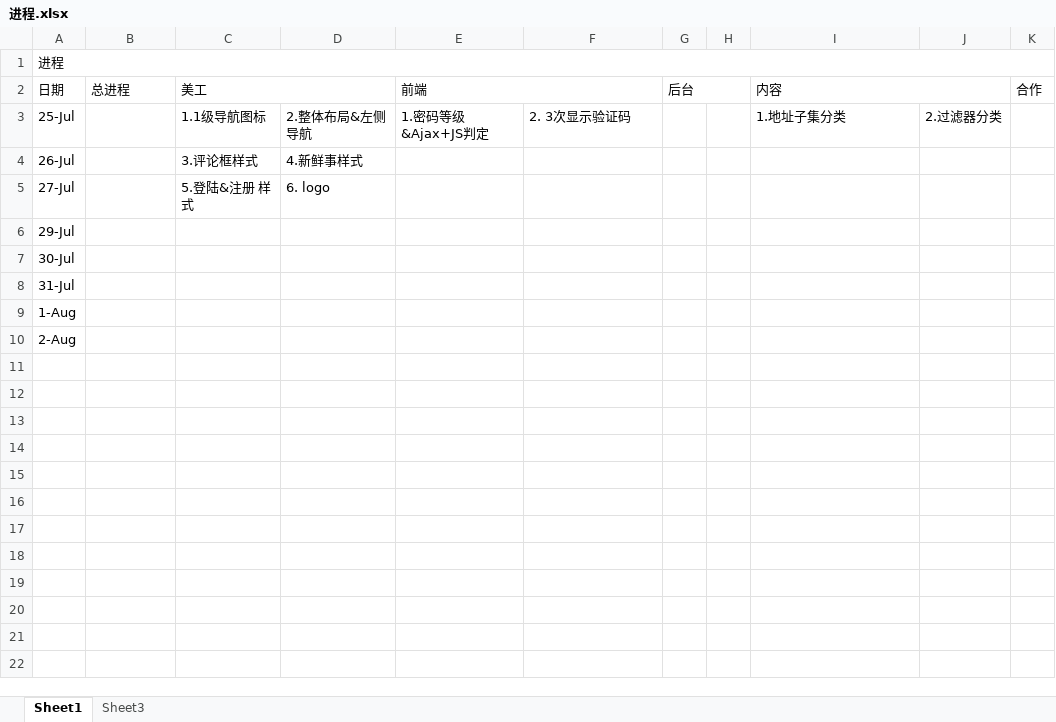
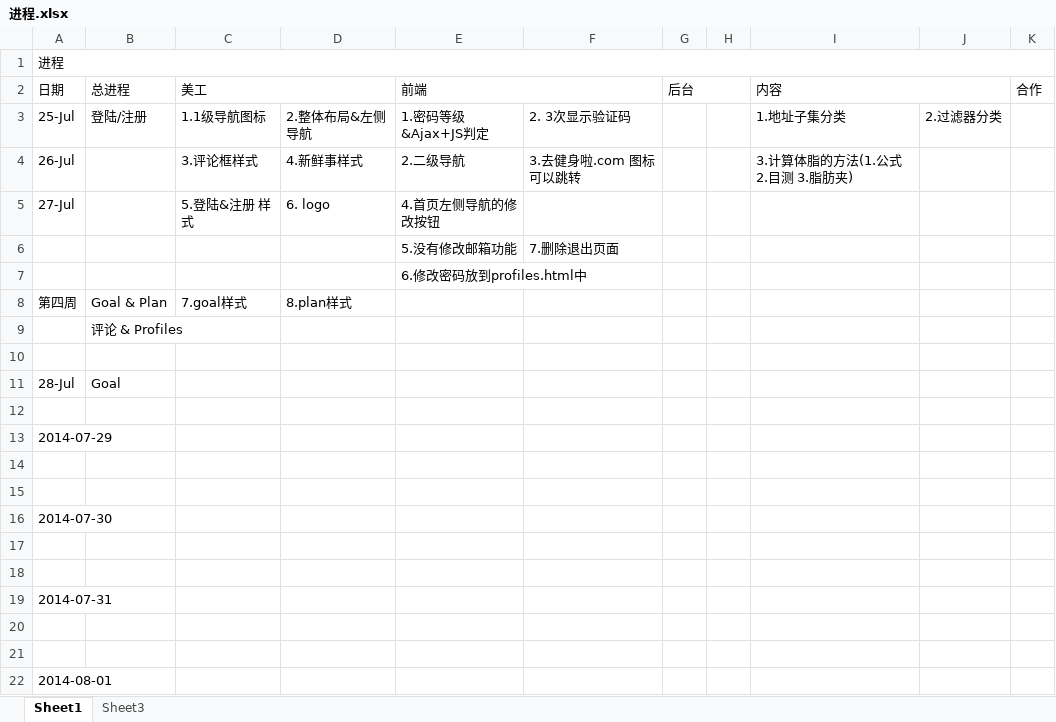
Before and after one commit to suo-css/qujianshenla, an Excel workbook: 进程.xlsx, sheet Sheet1, drawn as a sheet; values as stored, in another font and other column widths than the file's, no cell formats; addresses are those after the commit; the diff names each change by its address in the sheet, - before the commit and + after, or states it on an @@ line.

Commit message:
23

```diff
--- a/进程.xlsx (sheet Sheet1)
+++ b/进程.xlsx (sheet Sheet1)
-B3 (总进程): (empty)
+B3 (总进程): 登陆/注册
-E4 (前端): (empty)
+E4 (前端): 2.二级导航
-F4: (empty)
+F4: 3.去健身啦.com 图标可以跳转
-I4 (内容): (empty)
+I4 (内容): 3.计算体脂的方法(1.公式 2.目测 3.脂肪夹)
-E5 (前端): (empty)
+E5 (前端): 4.首页左侧导航的修改按钮
+row 6:  |  |  |  | 5.没有修改邮箱功能 | 7.删除退出页面
+row 7:  |  |  |  | 6.修改密码放到profiles.html中
+row 8: 第四周 | Goal & Plan | 7.goal样式 | 8.plan样式
+row 9:  | 评论 & Profiles
-A10 (日期): 29-Jul
+A10 (日期): (empty)
+row 11: 28-Jul | Goal
+row 12: (empty)
-A13 (日期): 30-Jul
+A13 (日期): 2014-07-29
+row 14: (empty)
+row 15: (empty)
-A16 (日期): 31-Jul
+A16 (日期): 2014-07-30
+row 17: (empty)
+row 18: (empty)
-A19 (日期): 1-Aug
+A19 (日期): 2014-07-31
+row 20: (empty)
+row 21: (empty)
-A22 (日期): 2-Aug
+A22 (日期): 2014-08-01
```
Also changed, not shown: cell formats.
